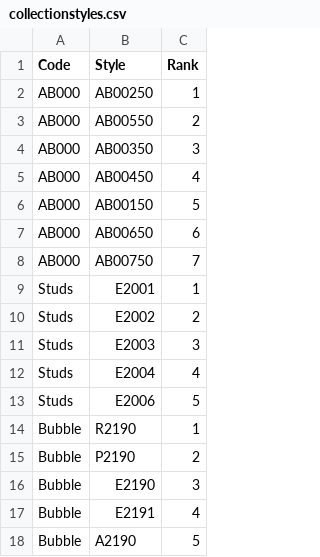
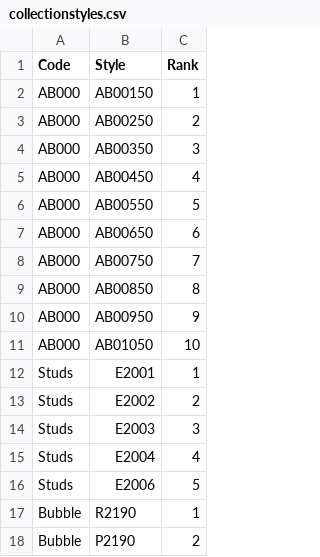
Before and after one commit to niravpmehta/jewelry-data, a CSV file: collectionstyles.csv, drawn as a sheet; only a part is shown; the shorter side is filled out with more unchanged rows.

Commit message:
Sync collectionstyles.csv

```diff
--- a/collectionstyles.csv
+++ b/collectionstyles.csv
@@ -1,9 +1,12 @@
 Code,Style,Rank
-AB000,AB00250,1
-AB000,AB00550,2
+AB000,AB00150,1
+AB000,AB00250,2
 AB000,AB00350,3
 AB000,AB00450,4
-AB000,AB00150,5
+AB000,AB00550,5
 AB000,AB00650,6
 AB000,AB00750,7
+AB000,AB00850,8
+AB000,AB00950,9
+AB000,AB01050,10
 Studs,E2001,1
```
